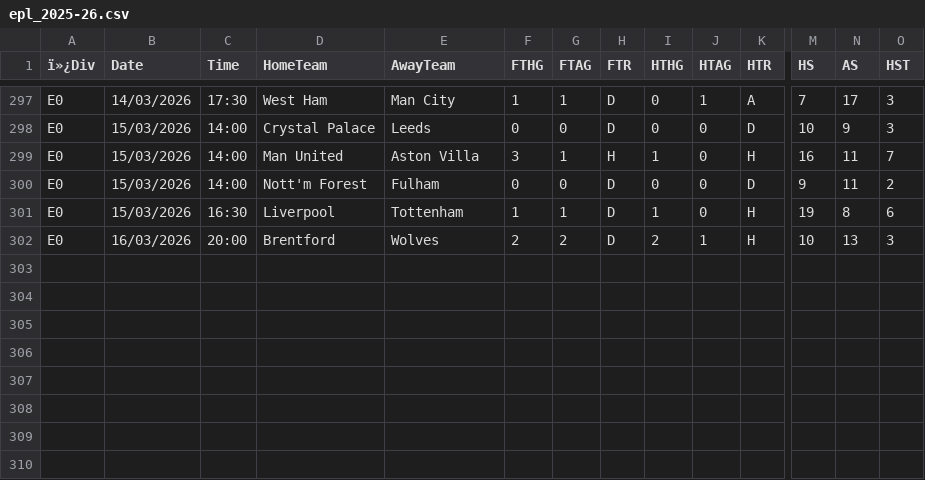
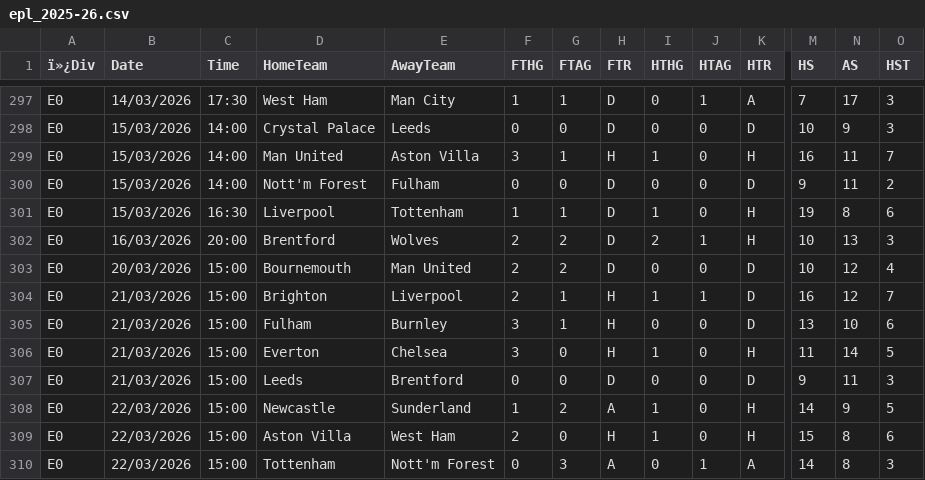
Before and after one commit to vmadlani/epl-predictor, a CSV file: data/raw/epl_2025-26.csv, drawn as a sheet; only a part is shown, gaps mark what is left out; rows hold the shown columns only; the diff names each change by its address in the sheet, - before the commit and + after, or states it on an @@ line.

```diff
--- a/data/raw/epl_2025-26.csv
+++ b/data/raw/epl_2025-26.csv
+row 303: E0 | 20/03/2026 | 15:00 | Bournemouth | Man United | 2 | 2 | D | 0 | 0 | D | 10 | 12 | 4
+row 304: E0 | 21/03/2026 | 15:00 | Brighton | Liverpool | 2 | 1 | H | 1 | 1 | D | 16 | 12 | 7
+row 305: E0 | 21/03/2026 | 15:00 | Fulham | Burnley | 3 | 1 | H | 0 | 0 | D | 13 | 10 | 6
+row 306: E0 | 21/03/2026 | 15:00 | Everton | Chelsea | 3 | 0 | H | 1 | 0 | H | 11 | 14 | 5
+row 307: E0 | 21/03/2026 | 15:00 | Leeds | Brentford | 0 | 0 | D | 0 | 0 | D | 9 | 11 | 3
+row 308: E0 | 22/03/2026 | 15:00 | Newcastle | Sunderland | 1 | 2 | A | 1 | 0 | H | 14 | 9 | 5
+row 309: E0 | 22/03/2026 | 15:00 | Aston Villa | West Ham | 2 | 0 | H | 1 | 0 | H | 15 | 8 | 6
+row 310: E0 | 22/03/2026 | 15:00 | Tottenham | Nott'm Forest | 0 | 3 | A | 0 | 1 | A | 14 | 8 | 3
```
Also changed, not shown: 2 other files.
